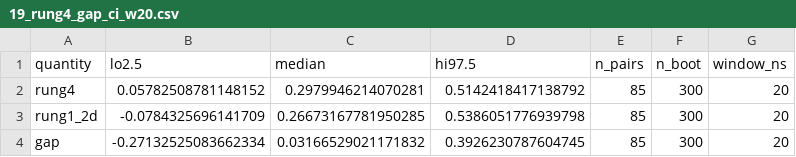
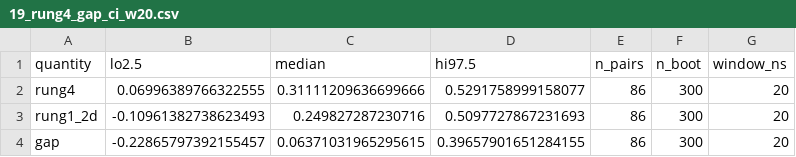
Before and after one commit to ismankrn/qsar-md-ache-cliffs, a CSV file: results/19_rung4_gap_ci_w20.csv, drawn as a sheet.

```diff
--- a/results/19_rung4_gap_ci_w20.csv
+++ b/results/19_rung4_gap_ci_w20.csv
@@ -1,4 +1,4 @@
 quantity,lo2.5,median,hi97.5,n_pairs,n_boot,window_ns
-rung4,0.05782508781148152,0.2979946214070281,0.5142418417138792,85,300,20
-rung1_2d,-0.0784325696141709,0.26673167781950285,0.5386051776939798,85,300,20
-gap,-0.27132525083662334,0.03166529021171832,0.3926230787604745,85,300,20
+rung4,0.06996389766322555,0.31111209636699666,0.5291758999158077,86,300,20
+rung1_2d,-0.10961382738623493,0.249827287230716,0.5097727867231693,86,300,20
+gap,-0.22865797392155457,0.06371031965295615,0.39657901651284155,86,300,20
```
Also changed, not shown: results/19_rung4_benchmark_w20.csv, results/19_rung4_framingA_w20.csv, 9 other files.
